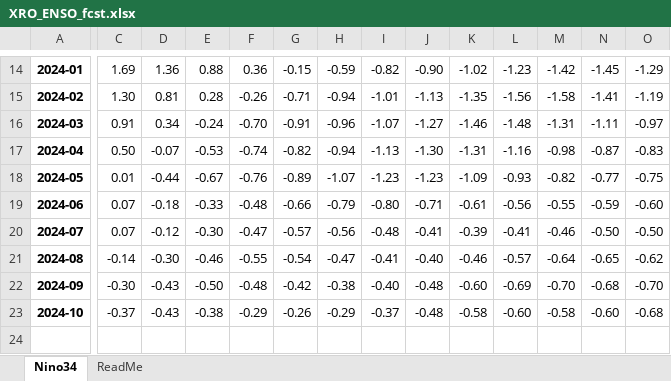
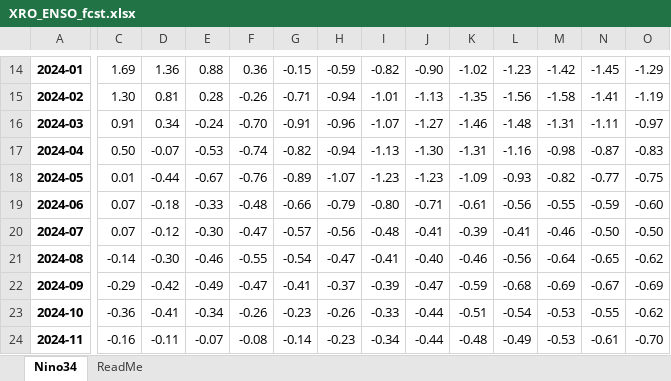
Before and after one commit to senclimate/sen_homepage, an Excel workbook: content/climate/XRO/XRO_ENSO_fcst.xlsx, sheet Nino34, drawn as a sheet; only a part is shown, gaps mark what is left out; values as stored, in another font and other column widths than the file's, no borders; removed rows and columns are numbered as before the commit, all else as after; rows hold the shown columns only; the diff covers the shown part only; the diff names each change by its address in the sheet, - before the commit and + after, or states it on an @@ line.

Commit message:
update 2024-12

```diff
--- a/content/climate/XRO/XRO_ENSO_fcst.xlsx (sheet Nino34)
+++ b/content/climate/XRO/XRO_ENSO_fcst.xlsx (sheet Nino34)
-L21: -0.57
+L21: -0.56
-C22: -0.30
+C22: -0.29
-D22: -0.43
+D22: -0.42
-E22: -0.50
+E22: -0.49
-F22: -0.48
+F22: -0.47
-G22: -0.42
+G22: -0.41
-H22: -0.38
+H22: -0.37
-I22: -0.40
+I22: -0.39
-J22: -0.48
+J22: -0.47
-K22: -0.60
+K22: -0.59
-L22: -0.69
+L22: -0.68
-M22: -0.70
+M22: -0.69
-N22: -0.68
+N22: -0.67
-O22: -0.70
+O22: -0.69
-row 23: 2024-10 | -0.37 | -0.43 | -0.38 | -0.29 | -0.26 | -0.29 | -0.37 | -0.48 | -0.58 | -0.60 | -0.58 | -0.60 | -0.68
+row 23: 2024-10 | -0.36 | -0.41 | -0.34 | -0.26 | -0.23 | -0.26 | -0.33 | -0.44 | -0.51 | -0.54 | -0.53 | -0.55 | -0.62
+row 24: 2024-11 | -0.16 | -0.11 | -0.07 | -0.08 | -0.14 | -0.23 | -0.34 | -0.44 | -0.48 | -0.49 | -0.53 | -0.61 | -0.70
```
Also changed, not shown: 6 edited cells elsewhere in this sheet.
